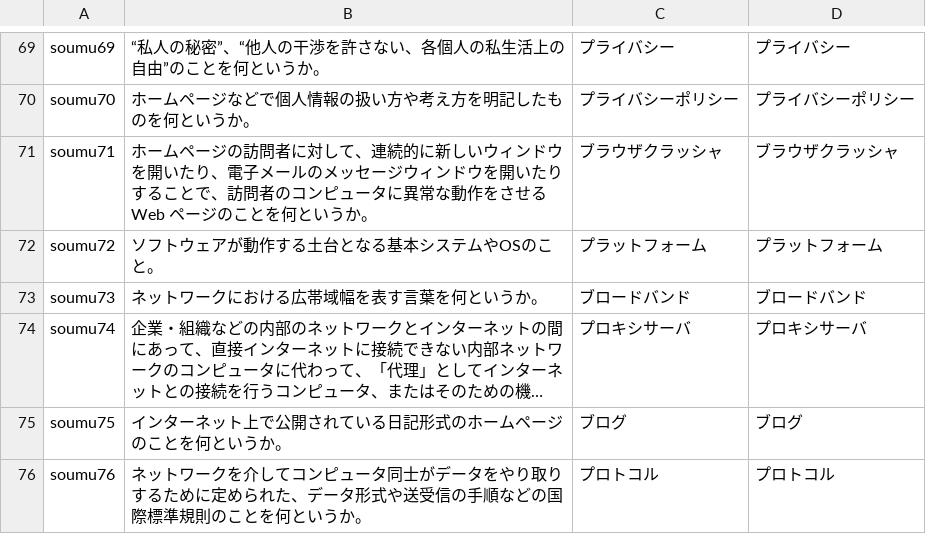
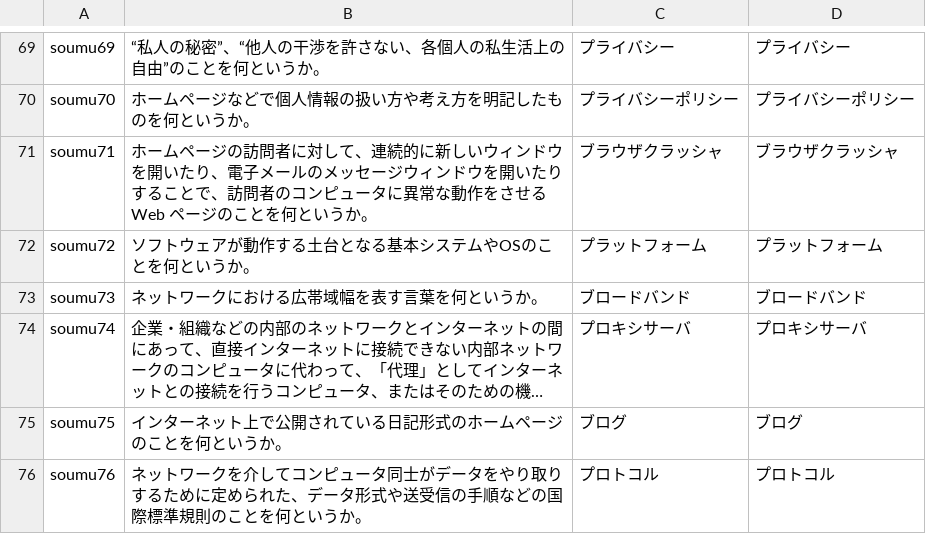
Before and after one commit to il2021/interlinQ, a TSV file: content/quiz_soumu.tsv, drawn as a sheet; only a part is shown, gaps mark what is left out; long unchanged cells end in ….

Commit message:
edit soumusyou quiz

```diff
--- a/content/quiz_soumu.tsv
+++ b/content/quiz_soumu.tsv
@@ -71,3 +71,3 @@ soumu70	ホームページなどで個人情報の扱い方や考え方を明記
 soumu71	ホームページの訪問者に対して、連続的に新しいウィンドウを開いたり、電子メールのメッセージウィンドウを開いたりすることで、訪問者のコンピュータに異常な動作をさせるWeb ページのことを何というか。	ブラウザクラッシャ	ブラウザクラッシャ
-soumu72	ソフトウェアが動作する土台となる基本システムやOSのこと。	プラットフォーム	プラットフォーム
+soumu72	ソフトウェアが動作する土台となる基本システムやOSのことを何というか。	プラットフォーム	プラットフォーム
 soumu73	ネットワークにおける広帯域幅を表す言葉を何というか。	ブロードバンド	ブロードバンド
```
